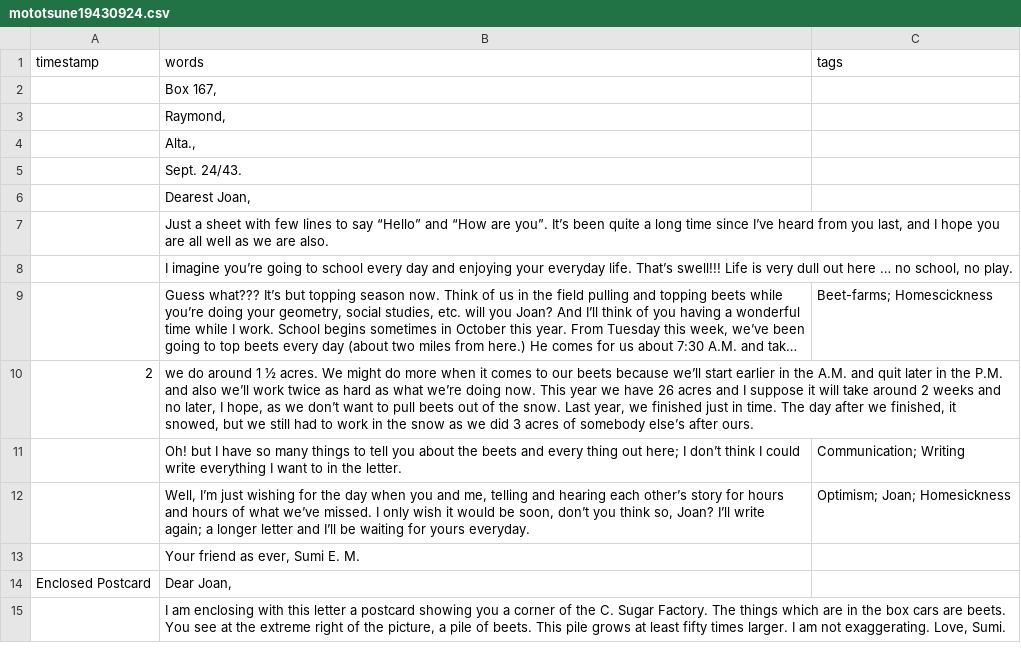
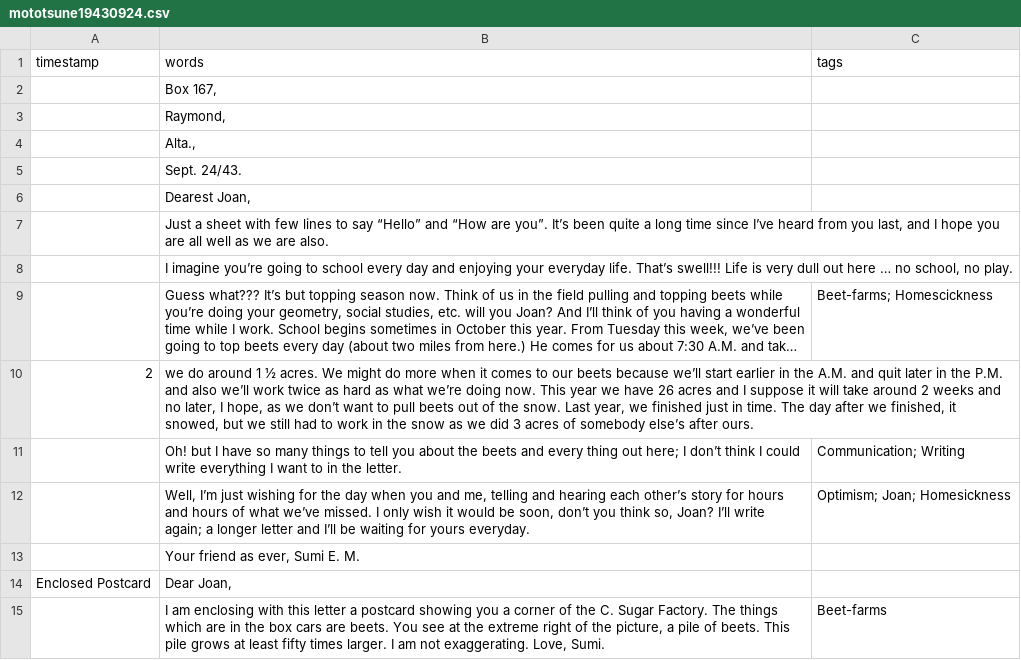
Before and after one commit to ubc-library-rbsc/gillis-2021_ohd, a CSV file: _data/transcripts/mototsune19430924.csv, drawn as a sheet; long unchanged cells end in ….

Commit message:
Update mototsune19430924.csv

```diff
--- a/_data/transcripts/mototsune19430924.csv
+++ b/_data/transcripts/mototsune19430924.csv
@@ -14,2 +14,2 @@ timestamp,words,tags
 Enclosed Postcard,"Dear Joan,",
-,"I am enclosing with this letter a postcard showing you a corner of the C. Sugar Factory. The things which are in the box cars are beets. You see at the extreme right of the picture, a pile of beets. This pile grows at least fifty times larger. I am not exaggerating. Love, Sumi. ",
+,"I am enclosing with this letter a postcard showing you a corner of the C. Sugar Factory. The things which are in the box cars are beets. You see at the extreme right of the picture, a pile of beets. This pile grows at least fifty times larger. I am not exaggerating. Love, Sumi. ", Beet-farms
```
